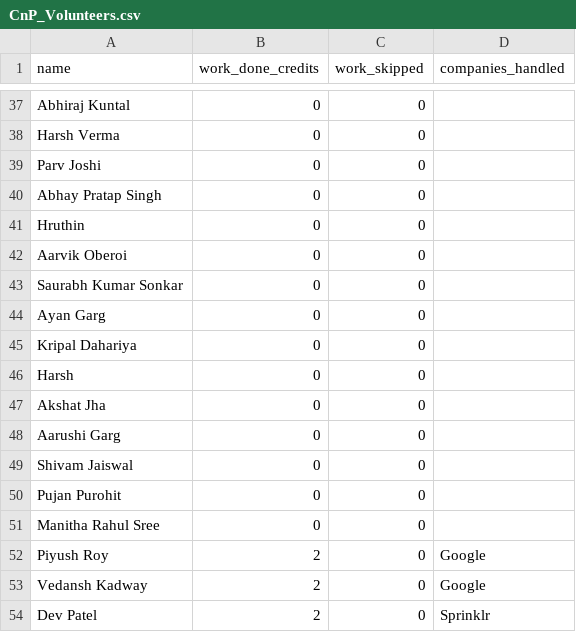
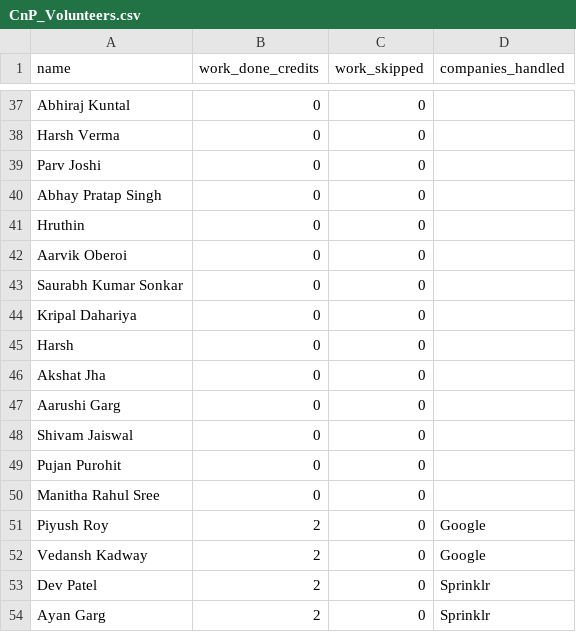
Before and after one commit to dev484p/CnP_Work, a CSV file: CnP_Volunteers.csv, drawn as a sheet; only a part is shown, gaps mark what is left out.

Commit message:
Update volunteer data

```diff
--- a/CnP_Volunteers.csv
+++ b/CnP_Volunteers.csv
@@ -43,3 +43,2 @@ Aarvik Oberoi,0,0,
 Saurabh Kumar Sonkar,0,0,
-Ayan Garg,0,0,
 Kripal Dahariya,0,0,
@@ -54 +53,2 @@ Vedansh Kadway,2,0,Google
 Dev Patel,2,0,Sprinklr
+Ayan Garg,2,0,Sprinklr
```
